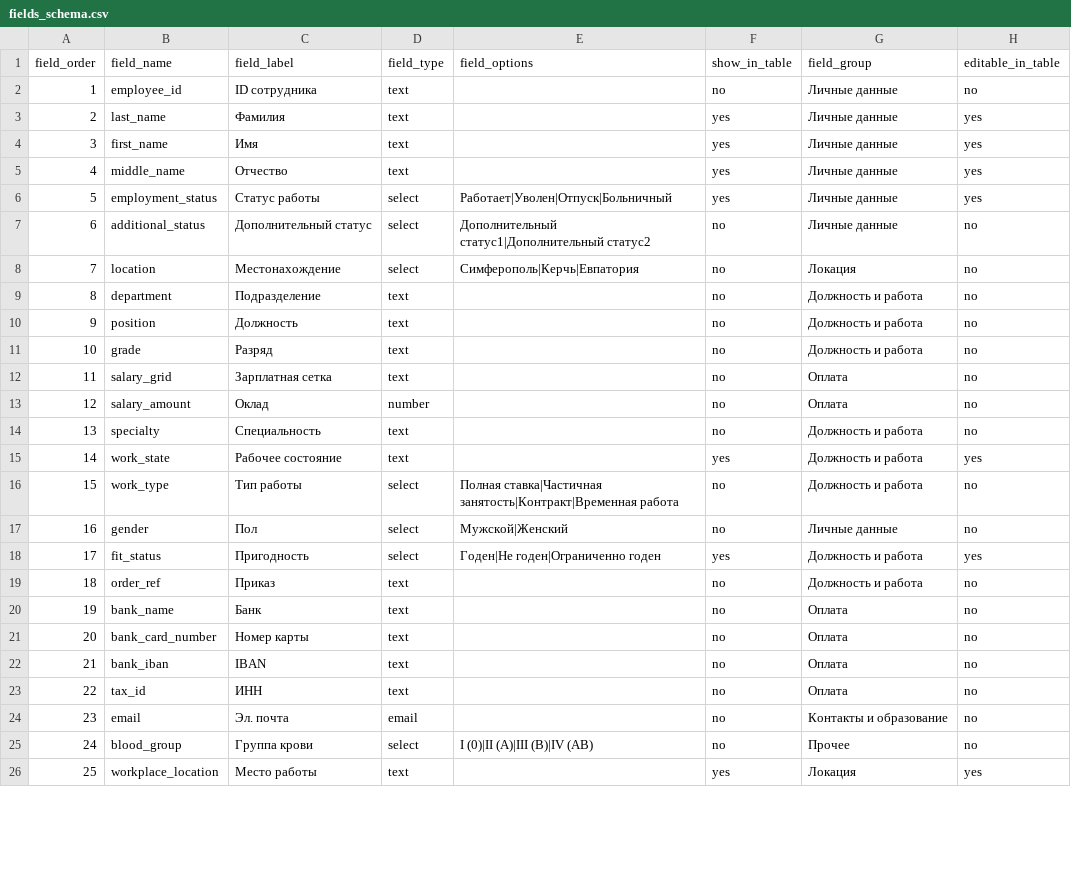
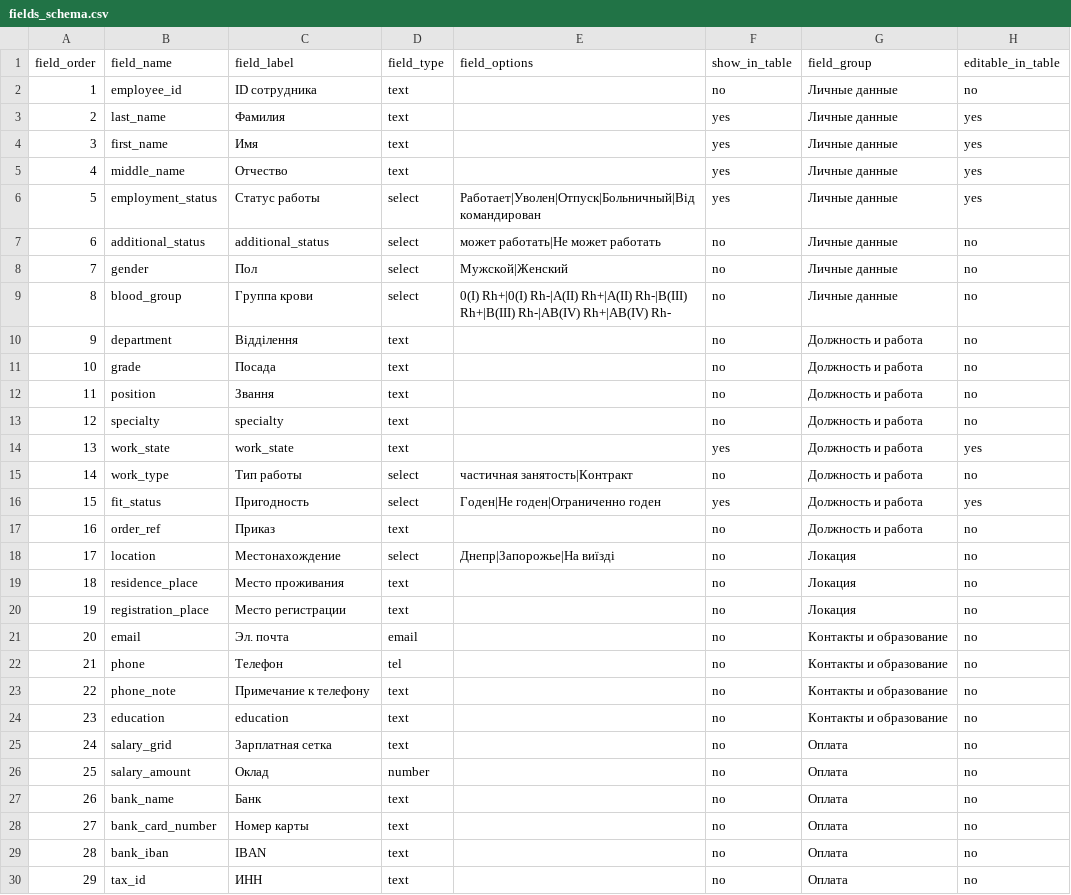
Before and after one commit to ur5fot/crm_manufactur, a CSV file: data/fields_schema.csv, drawn as a sheet; only a part is shown; removed rows and columns are numbered as before the commit, all else as after; the diff covers the shown part only; the diff names each change by its address in the sheet, - before the commit and + after, or states it on an @@ line.

```diff
--- a/data/fields_schema.csv
+++ b/data/fields_schema.csv
-E6 (field_options): Работает|Уволен|Отпуск|Больничный
+E6 (field_options): Работает|Уволен|Отпуск|Больничный|Відкомандирован
-C7 (field_label): Дополнительный статус
+C7 (field_label): additional_status
-E7 (field_options): Дополнительный статус1|Дополнительный статус2
+E7 (field_options): может работать|Не может работать
-row 8: 7 | location | Местонахождение | select | Симферополь|Керчь|Евпатория | no | Локация | no
@@ row 17 moved to row 8: 7 @@
+row 9: 8 | blood_group | Группа крови | select | 0(I) Rh+|0(I) Rh-|A(II) Rh+|A(II) Rh-|B(III) Rh+|B(III) Rh-|AB(IV) Rh+|AB(IV) Rh- | no | Личные данные | no
@@ column A (field_order) renumbered from row 10 down @@
-C10 (field_label): Подразделение
+C10 (field_label): Відділення
+row 11: 10 | grade | Посада | text |  | no | Должность и работа | no
-C12 (field_label): Должность
+C12 (field_label): Звання
+row 13: 12 | specialty | specialty | text |  | no | Должность и работа | no
+row 14: 13 | work_state | work_state | text |  | yes | Должность и работа | yes
+row 15: 14 | work_type | Тип работы | select | частичная занятость|Контракт | no | Должность и работа | no
@@ row 18 moved to row 16: 15 @@
-B17 (field_name): grade
+B17 (field_name): order_ref
-C17 (field_label): Разряд
+C17 (field_label): Приказ
+row 18: 17 | location | Местонахождение | select | Днепр|Запорожье|На виїзді | no | Локация | no
@@ row 27 moved to row 19: 18 @@
@@ row 28 moved to row 20: 19 @@
@@ row 24 moved to row 21: 20 @@
@@ row 35 moved to row 22: 21 @@
@@ row 36 moved to row 23: 22 @@
+row 24: 23 | education | education | text |  | no | Контакты и образование | no
-row 14: 13 | specialty | Специальность | text |  | no | Должность и работа | no
-row 15: 14 | work_state | Рабочее состояние | text |  | yes | Должность и работа | yes
-row 16: 15 | work_type | Тип работы | select | Полная ставка|Частичная занятость|Контракт|Временная работа | no | Должность и работа | no
-row 19: 18 | order_ref | Приказ | text |  | no | Должность и работа | no
-row 25: 24 | blood_group | Группа крови | select | I (0)|II (A)|III (B)|IV (AB) | no | Прочее | no
-row 26: 25 | workplace_location | Место работы | text |  | yes | Локация | yes
```
Also changed, not shown: 3 added rows and 2 removed rows elsewhere in this file, 6 other files.
